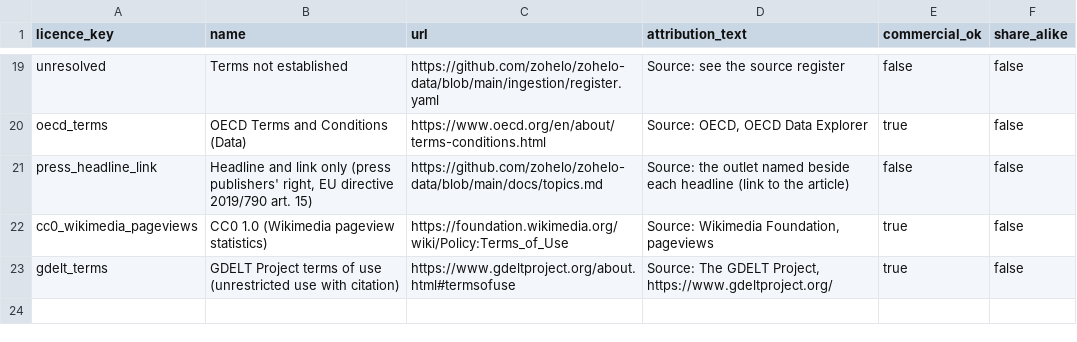
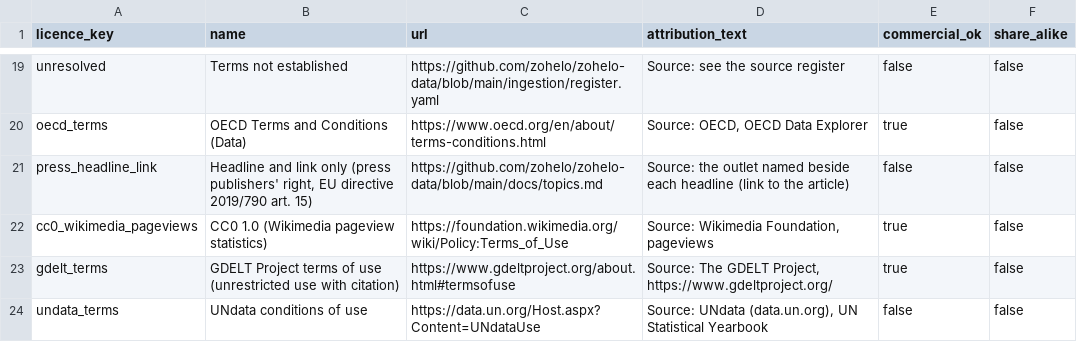
Before and after one commit to zohelo/zohelo-data, a CSV file: warehouse/seeds/licence.csv, drawn as a sheet; only a part is shown, gaps mark what is left out.

```diff
--- a/warehouse/seeds/licence.csv
+++ b/warehouse/seeds/licence.csv
@@ -23 +23,2 @@ cc0_wikimedia_pageviews,CC0 1.0 (Wikimedia pageview statistics),https://foundati
 gdelt_terms,GDELT Project terms of use (unrestricted use with citation),https://www.gdeltproject.org/about.html#termsofuse,"Source: The GDELT Project, https://www.gdeltproject.org/",true,false
+undata_terms,UNdata conditions of use,https://data.un.org/Host.aspx?Content=UNdataUse,"Source: UNdata (data.un.org), UN Statistical Yearbook",false,false
```
Also changed, not shown: warehouse/seeds/source.csv, 10 other files.
